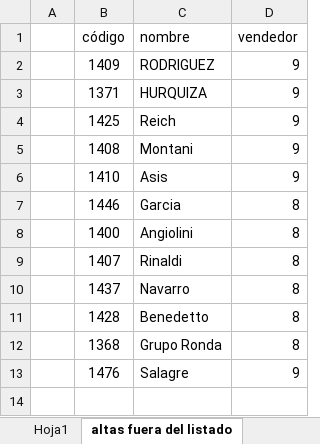
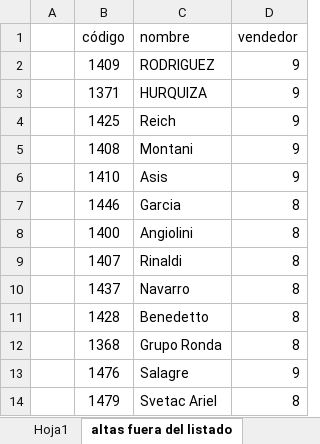
Before and after one commit to matiastorrespyp/orbit-matinal-penaflor, an Excel workbook: 01_INPUTS/Plan cobertura/on premise.xlsx, sheet altas fuera del listado, drawn as a sheet; values as stored, in another font and other column widths than the file's, no borders; the diff names each change by its address in the sheet, - before the commit and + after, or states it on an @@ line.

```diff
--- a/01_INPUTS/Plan cobertura/on premise.xlsx (sheet altas fuera del listado)
+++ b/01_INPUTS/Plan cobertura/on premise.xlsx (sheet altas fuera del listado)
+row 14:  | 1479 | Svetac Ariel | 8
```
Also changed, not shown: sheet Hoja1, 01_INPUTS/Stock/stock.xlsx, 01_INPUTS/Stock/stock_VSB_Cuyo.xlsx, 26 other files.
